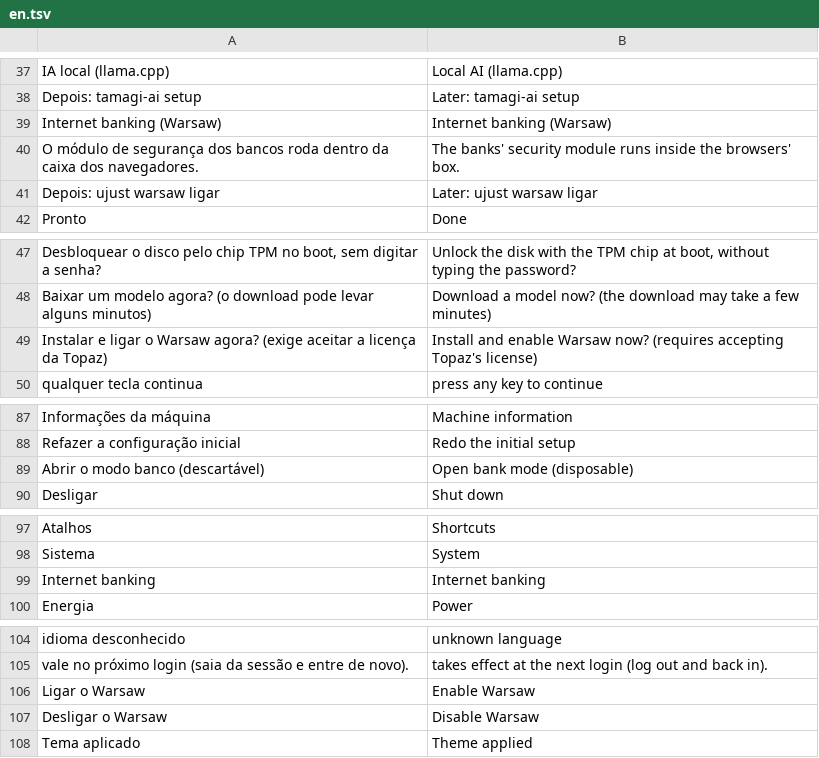
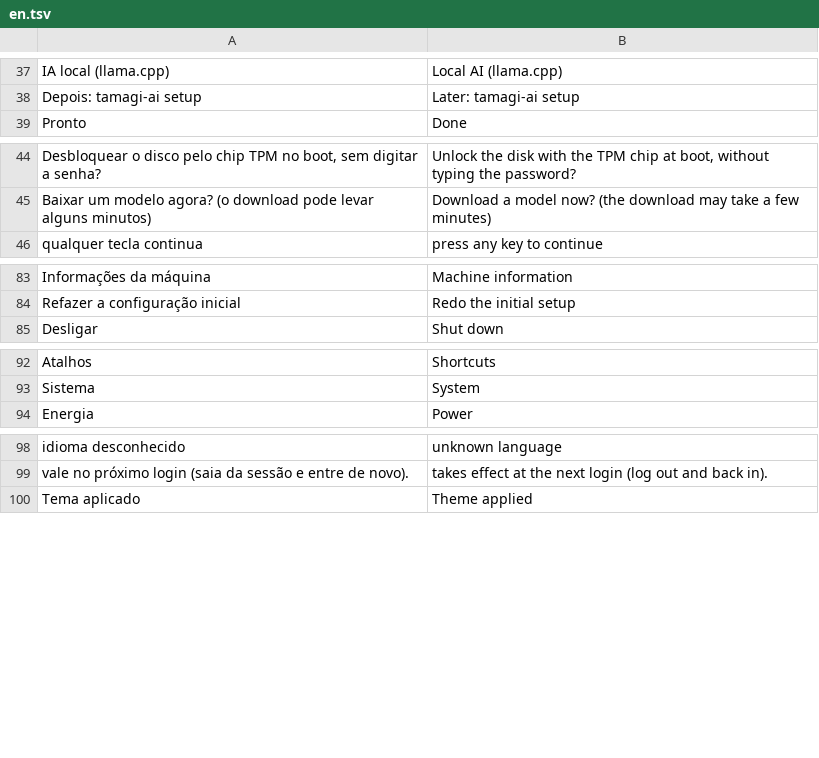
Before and after one commit to wes-tamagi/tamagi-OS, a TSV file: system_files/usr/share/tamagi/i18n/en.tsv, drawn as a sheet; only a part is shown, gaps mark what is left out.

```diff
--- a/system_files/usr/share/tamagi/i18n/en.tsv
+++ b/system_files/usr/share/tamagi/i18n/en.tsv
@@ -38,5 +38,2 @@ IA local (llama.cpp)	Local AI (llama.cpp)
 Depois: tamagi-ai setup	Later: tamagi-ai setup
-Internet banking (Warsaw)	Internet banking (Warsaw)
-O módulo de segurança dos bancos roda dentro da caixa dos navegadores.	The banks' security module runs inside the browsers' box.
-Depois: ujust warsaw ligar	Later: ujust warsaw ligar
 Pronto	Done
@@ -48,3 +45,2 @@ Desbloquear o disco pelo chip TPM no boot, sem digitar a senha?	Unlock the disk
 Baixar um modelo agora? (o download pode levar alguns minutos)	Download a model now? (the download may take a few minutes)
-Instalar e ligar o Warsaw agora? (exige aceitar a licença da Topaz)	Install and enable Warsaw now? (requires accepting Topaz's license)
 qualquer tecla continua	press any key to continue
@@ -88,3 +84,2 @@ Informações da máquina	Machine information
 Refazer a configuração inicial	Redo the initial setup
-Abrir o modo banco (descartável)	Open bank mode (disposable)
 Desligar	Shut down
@@ -98,3 +93,2 @@ Atalhos	Shortcuts
 Sistema	System
-Internet banking	Internet banking
 Energia	Power
@@ -105,4 +99,2 @@ idioma desconhecido	unknown language
 vale no próximo login (saia da sessão e entre de novo).	takes effect at the next login (log out and back in).
-Ligar o Warsaw	Enable Warsaw
-Desligar o Warsaw	Disable Warsaw
 Tema aplicado	Theme applied
```
Also changed, not shown: system_files/usr/share/tamagi/i18n/es.tsv, system_files/usr/share/tamagi/i18n/fr.tsv, 39 other files.
